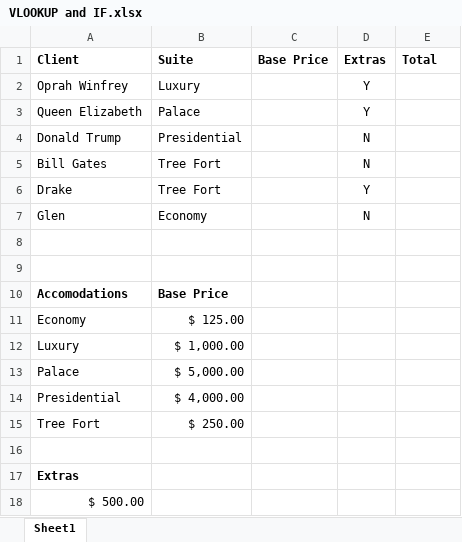
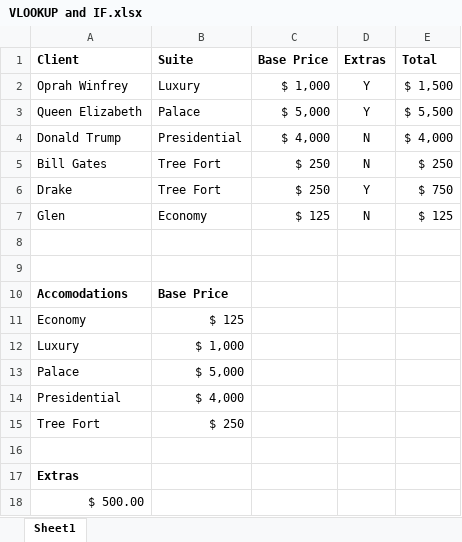
Before and after one commit to dikshab/BUS-140, an Excel workbook: Class Demo Files/Excel Ch2b/VLOOKUP and IF.xlsx, sheet Sheet1, drawn as a sheet; values as stored, in another font and other column widths than the file's, no borders; the diff names each change by its address in the sheet, - before the commit and + after, or states it on an @@ line.

Commit message:
demo file updated

```diff
--- a/Class Demo Files/Excel Ch2b/VLOOKUP and IF.xlsx (sheet Sheet1)
+++ b/Class Demo Files/Excel Ch2b/VLOOKUP and IF.xlsx (sheet Sheet1)
-C2 (Base Price): (empty)
+C2 (Base Price): $ 1,000
-E2 (Total): (empty)
+E2 (Total): $ 1,500
-C3 (Base Price): (empty)
+C3 (Base Price): $ 5,000
-E3 (Total): (empty)
+E3 (Total): $ 5,500
-C4 (Base Price): (empty)
+C4 (Base Price): $ 4,000
-E4 (Total): (empty)
+E4 (Total): $ 4,000
-C5:C6 (Base Price): (empty)
+C5:C6 (Base Price): $ 250
-E5 (Total): (empty)
+E5 (Total): $ 250
-E6 (Total): (empty)
+E6 (Total): $ 750
-C7 (Base Price): (empty)
+C7 (Base Price): $ 125
-E7 (Total): (empty)
+E7 (Total): $ 125
-B11 (Suite): $ 125.00
+B11 (Suite): $ 125
-B12 (Suite): $ 1,000.00
+B12 (Suite): $ 1,000
-B13 (Suite): $ 5,000.00
+B13 (Suite): $ 5,000
-B14 (Suite): $ 4,000.00
+B14 (Suite): $ 4,000
-B15 (Suite): $ 250.00
+B15 (Suite): $ 250
```
